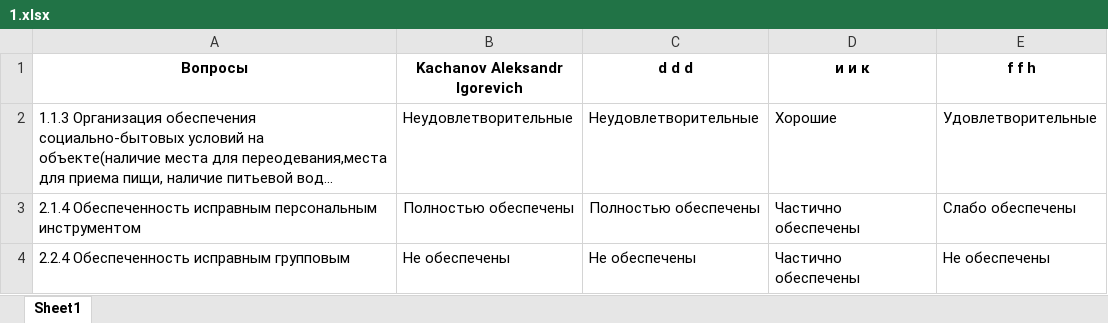
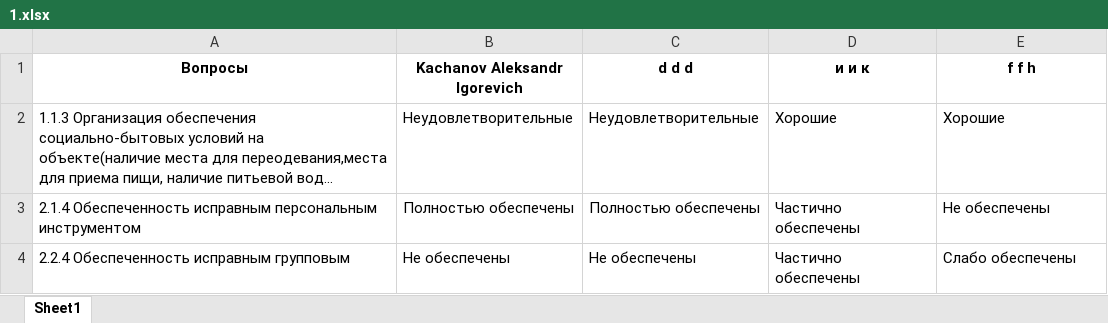
Before and after one commit to MafiaCoconut/BotAnketa, an Excel workbook: data/answers/1.xlsx, sheet Sheet1, drawn as a sheet; long unchanged cells end in …; values as stored, in another font and other column widths than the file's, no borders; the diff names each change by its address in the sheet, - before the commit and + after, or states it on an @@ line.

```diff
--- a/data/answers/1.xlsx (sheet Sheet1)
+++ b/data/answers/1.xlsx (sheet Sheet1)
-E2 (f f h): Удовлетворительные
+E2 (f f h): Хорошие
-E3 (f f h): Слабо обеспечены
+E3 (f f h): Не обеспечены
-E4 (f f h): Не обеспечены
+E4 (f f h): Слабо обеспечены
```
Also changed, not shown: data/answers/2.xlsx, 6 other files.
